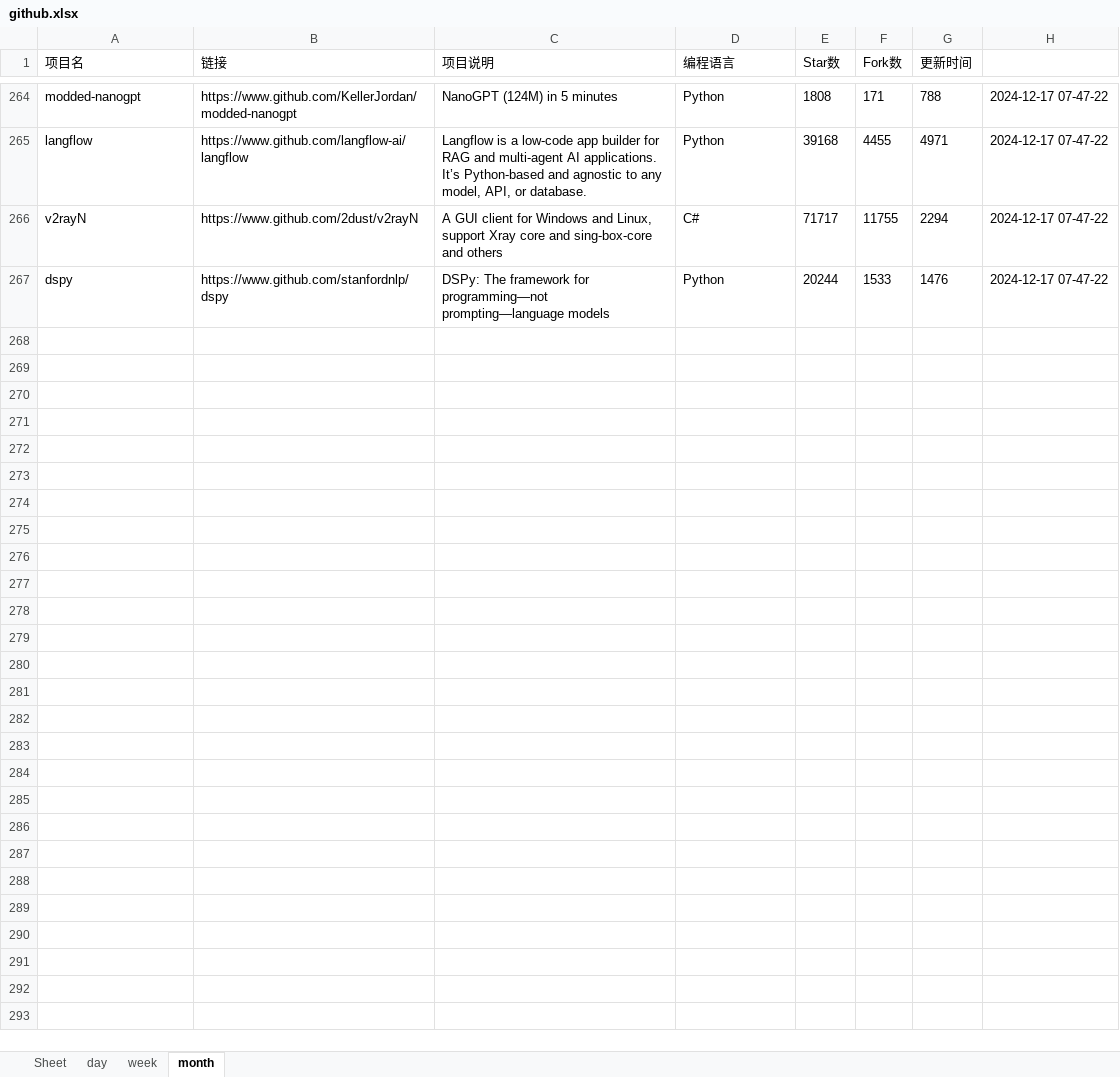
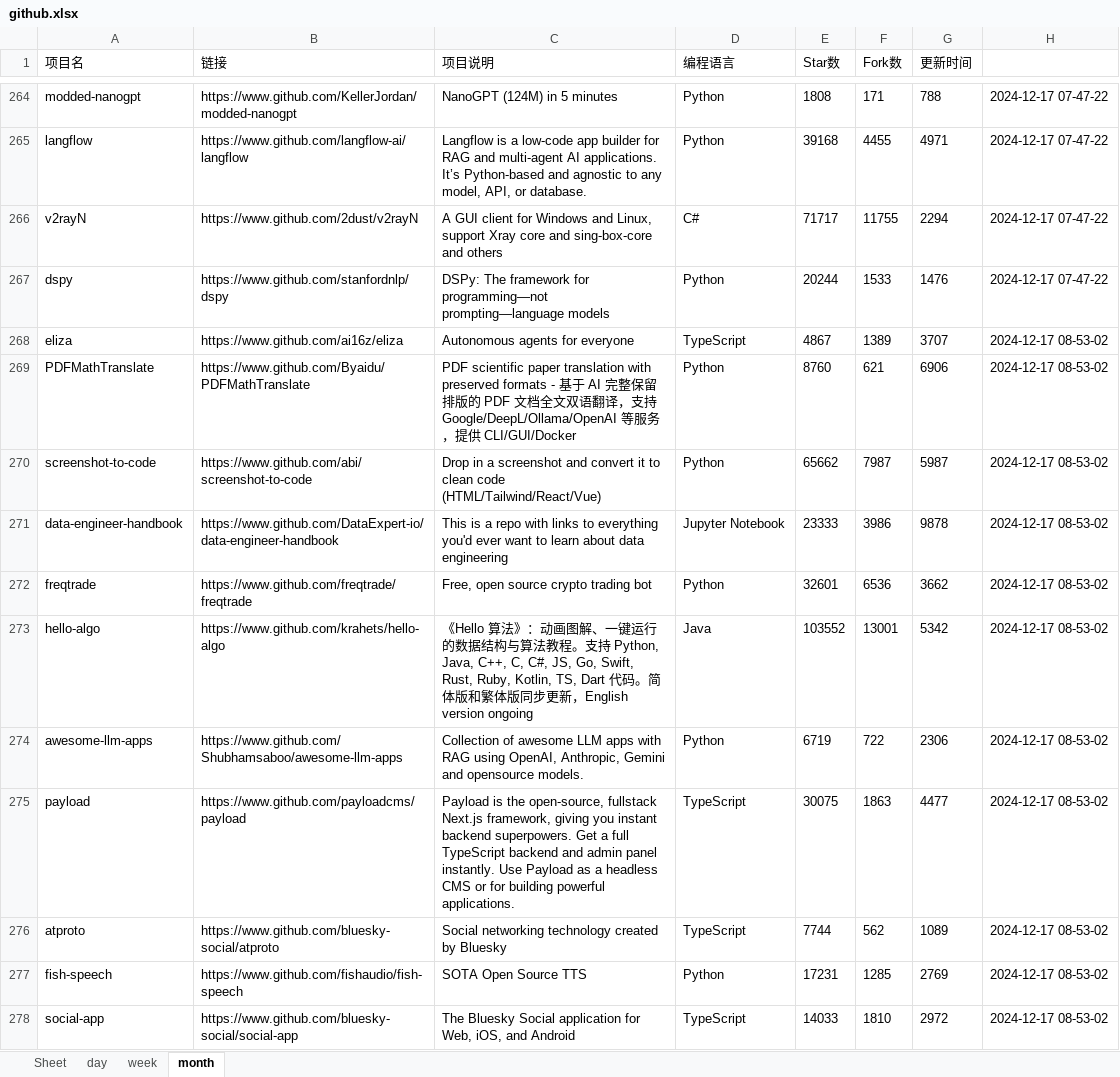
Before and after one commit to WHG555/github-today-repositories, an Excel workbook: github.xlsx, sheet month, drawn as a sheet; only a part is shown, gaps mark what is left out; values as stored, in another font and other column widths than the file's, no borders; the diff covers the shown part only; the diff names each change by its address in the sheet, - before the commit and + after, or states it on an @@ line.

```diff
--- a/github.xlsx (sheet month)
+++ b/github.xlsx (sheet month)
+row 268: eliza | https://www.github.com/ai16z/eliza | Autonomous agents for everyone | TypeScript | 4867 | 1389 | 3707 | 2024-12-17 08-53-02
+row 269: PDFMathTranslate | https://www.github.com/Byaidu/PDFMathTranslate | PDF scientific paper translation with preserved formats - 基于 AI 完整保留排版的 PDF 文档全文双语翻译，支持 Google/DeepL/Ollama/OpenAI 等服务，提供 CLI/GUI/Docker | Python | 8760 | 621 | 6906 | 2024-12-17 08-53-02
+row 270: screenshot-to-code | https://www.github.com/abi/screenshot-to-code | Drop in a screenshot and convert it to clean code (HTML/Tailwind/React/Vue) | Python | 65662 | 7987 | 5987 | 2024-12-17 08-53-02
+row 271: data-engineer-handbook | https://www.github.com/DataExpert-io/data-engineer-handbook | This is a repo with links to everything you'd ever want to learn about data engineering | Jupyter Notebook | 23333 | 3986 | 9878 | 2024-12-17 08-53-02
+row 272: freqtrade | https://www.github.com/freqtrade/freqtrade | Free, open source crypto trading bot | Python | 32601 | 6536 | 3662 | 2024-12-17 08-53-02
+row 273: hello-algo | https://www.github.com/krahets/hello-algo | 《Hello 算法》：动画图解、一键运行的数据结构与算法教程。支持 Python, Java, C++, C, C#, JS, Go, Swift, Rust, Ruby, Kotlin, TS, Dart 代码。简体版和繁体版同步更新，English version ongoing | Java | 103552 | 13001 | 5342 | 2024-12-17 08-53-02
+row 274: awesome-llm-apps | https://www.github.com/Shubhamsaboo/awesome-llm-apps | Collection of awesome LLM apps with RAG using OpenAI, Anthropic, Gemini and opensource models. | Python | 6719 | 722 | 2306 | 2024-12-17 08-53-02
+row 275: payload | https://www.github.com/payloadcms/payload | Payload is the open-source, fullstack Next.js framework, giving you instant backend superpowers. Get a full TypeScript backend and admin panel instantly. Use Payload as a headless CMS or for building powerful applications. | TypeScript | 30075 | 1863 | 4477 | 2024-12-17 08-53-02
+row 276: atproto | https://www.github.com/bluesky-social/atproto | Social networking technology created by Bluesky | TypeScript | 7744 | 562 | 1089 | 2024-12-17 08-53-02
+row 277: fish-speech | https://www.github.com/fishaudio/fish-speech | SOTA Open Source TTS | Python | 17231 | 1285 | 2769 | 2024-12-17 08-53-02
+row 278: social-app | https://www.github.com/bluesky-social/social-app | The Bluesky Social application for Web, iOS, and Android | TypeScript | 14033 | 1810 | 2972 | 2024-12-17 08-53-02
```
Also changed, not shown: 11 added rows elsewhere in this sheet, sheet week, sheet day.
